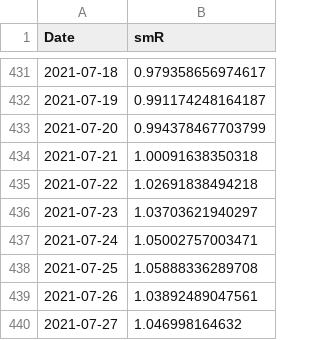
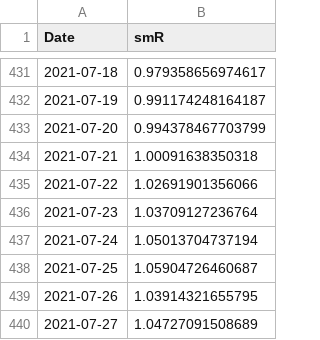
Before and after one commit to nishanshaik/sunset_angels-jump, a CSV file: India.csv, drawn as a sheet; only a part is shown, gaps mark what is left out.

```diff
--- a/India.csv
+++ b/India.csv
@@ -434,7 +434,7 @@
 2021-07-21,1.00091638350318
-2021-07-22,1.02691838494218
-2021-07-23,1.03703621940297
-2021-07-24,1.05002757003471
-2021-07-25,1.05888336289708
-2021-07-26,1.03892489047561
-2021-07-27,1.046998164632
+2021-07-22,1.02691901356066
+2021-07-23,1.03709127236764
+2021-07-24,1.05013704737194
+2021-07-25,1.05904726460687
+2021-07-26,1.03914321655795
+2021-07-27,1.04727091508689
```
Also changed, not shown: States.csv, 38 other files.
